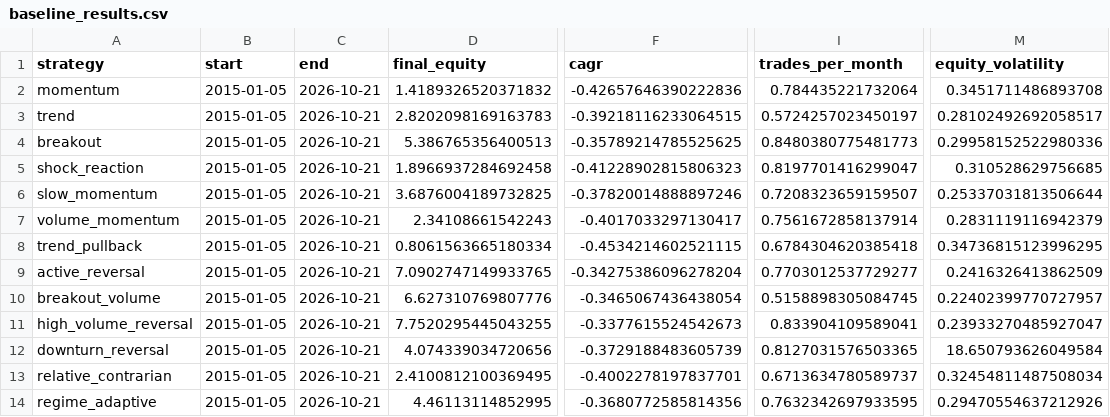
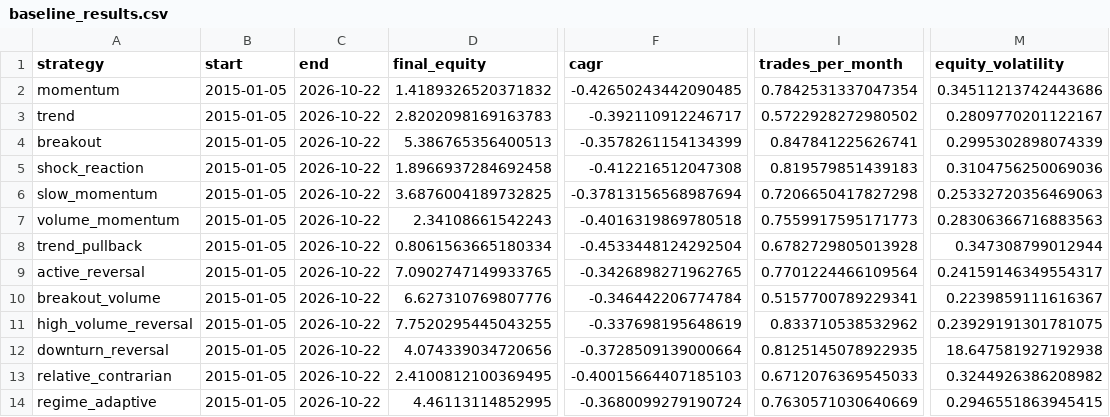
Before and after one commit to newbiezzzzz/leverage-system, a CSV file: research/results/baseline_results.csv, drawn as a sheet; only a part is shown, gaps mark what is left out; the diff names each change by its address in the sheet, - before the commit and + after, or states it on an @@ line.

```diff
--- a/research/results/baseline_results.csv
+++ b/research/results/baseline_results.csv
-C2:C14 (end): 2026-10-21
+C2:C14 (end): 2026-10-22
-F2 (cagr): -0.42657646390222836
+F2 (cagr): -0.42650243442090485
-I2 (trades_per_month): 0.784435221732064
+I2 (trades_per_month): 0.7842531337047354
-M2 (equity_volatility): 0.3451711486893708
+M2 (equity_volatility): 0.34511213742443686
-F3 (cagr): -0.39218116233064515
+F3 (cagr): -0.392110912246717
-I3 (trades_per_month): 0.5724257023450197
+I3 (trades_per_month): 0.5722928272980502
-M3 (equity_volatility): 0.28102492692058517
+M3 (equity_volatility): 0.2809770201122167
-F4 (cagr): -0.35789214785525625
+F4 (cagr): -0.3578261154134399
-I4 (trades_per_month): 0.8480380775481773
+I4 (trades_per_month): 0.847841225626741
-M4 (equity_volatility): 0.29958152522980336
+M4 (equity_volatility): 0.2995302898074339
-F5 (cagr): -0.41228902815806323
+F5 (cagr): -0.412216512047308
-I5 (trades_per_month): 0.8197701416299047
+I5 (trades_per_month): 0.819579851439183
-M5 (equity_volatility): 0.310528629756685
+M5 (equity_volatility): 0.3104756250069036
-F6 (cagr): -0.37820014888897246
+F6 (cagr): -0.37813156568987694
-I6 (trades_per_month): 0.7208323659159507
+I6 (trades_per_month): 0.7206650417827298
-M6 (equity_volatility): 0.25337031813506644
+M6 (equity_volatility): 0.25332720356469063
-F7 (cagr): -0.4017033297130417
+F7 (cagr): -0.4016319869780518
-I7 (trades_per_month): 0.7561672858137914
+I7 (trades_per_month): 0.7559917595171773
-M7 (equity_volatility): 0.2831119116942379
+M7 (equity_volatility): 0.28306366716883563
-F8 (cagr): -0.4534214602521115
+F8 (cagr): -0.4533448124292504
-I8 (trades_per_month): 0.6784304620385418
+I8 (trades_per_month): 0.6782729805013928
-M8 (equity_volatility): 0.34736815123996295
+M8 (equity_volatility): 0.347308799012944
-F9 (cagr): -0.34275386096278204
+F9 (cagr): -0.3426898271962765
-I9 (trades_per_month): 0.7703012537729277
+I9 (trades_per_month): 0.7701224466109564
-M9 (equity_volatility): 0.2416326413862509
+M9 (equity_volatility): 0.24159146349554317
-F10 (cagr): -0.3465067436438054
+F10 (cagr): -0.346442206774784
-I10 (trades_per_month): 0.5158898305084745
+I10 (trades_per_month): 0.5157700789229341
-M10 (equity_volatility): 0.22402399770727957
+M10 (equity_volatility): 0.2239859111616367
-F11 (cagr): -0.3377615524542673
+F11 (cagr): -0.337698195648619
-I11 (trades_per_month): 0.833904109589041
+I11 (trades_per_month): 0.833710538532962
-M11 (equity_volatility): 0.23933270485927047
+M11 (equity_volatility): 0.23929191301781075
-F12 (cagr): -0.3729188483605739
+F12 (cagr): -0.3728509139000664
-I12 (trades_per_month): 0.8127031576503365
+I12 (trades_per_month): 0.8125145078922935
-M12 (equity_volatility): 18.650793626049584
+M12 (equity_volatility): 18.647581927192938
-F13 (cagr): -0.4002278197837701
+F13 (cagr): -0.40015664407185103
-I13 (trades_per_month): 0.6713634780589737
+I13 (trades_per_month): 0.6712076369545033
-M13 (equity_volatility): 0.32454811487508034
+M13 (equity_volatility): 0.3244926386208982
-F14 (cagr): -0.3680772585814356
+F14 (cagr): -0.3680099279190724
-I14 (trades_per_month): 0.7632342697933595
+I14 (trades_per_month): 0.7630571030640669
-M14 (equity_volatility): 0.29470554637212926
+M14 (equity_volatility): 0.2946551863945415
```
Also changed, not shown: research/results/baseline_no_costs.csv, research/results/pattern_discovery.csv, 29 other files.
